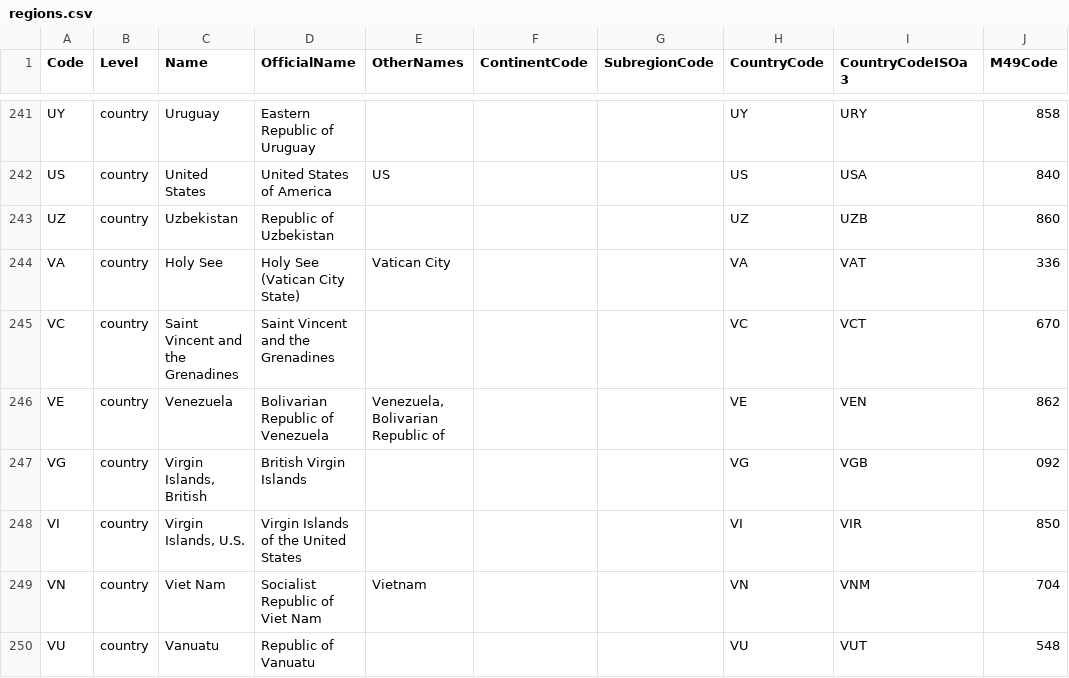
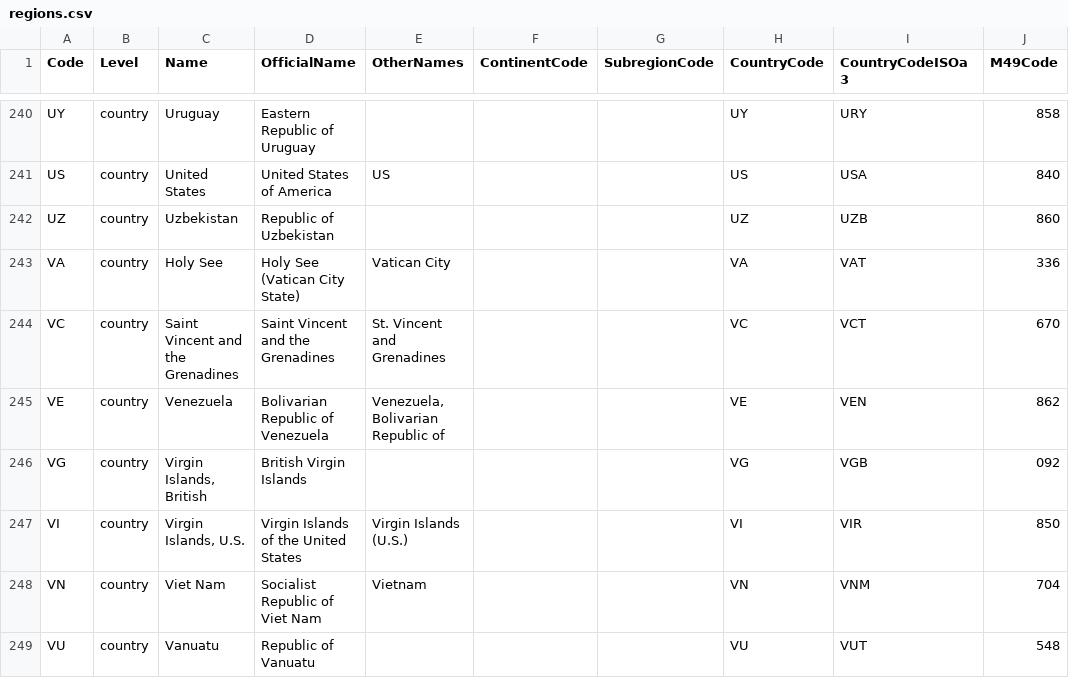
Before and after one commit to epidemics/epimodel-covid-data, a CSV file: regions.csv, drawn as a sheet; only a part is shown, gaps mark what is left out; addresses are those after the commit; the diff covers the shown part only; the diff names each change by its address in the sheet, - before the commit and + after, or states it on an @@ line.

Commit message:
Add aliases to countries (for gleam)

```diff
--- a/regions.csv
+++ b/regions.csv
-E244 (OtherNames): (empty)
+E244 (OtherNames): St. Vincent and Grenadines
-E247 (OtherNames): (empty)
+E247 (OtherNames): Virgin Islands (U.S.)
```
Also changed, not shown: 1 removed row and 18 edited cells elsewhere in this file.
